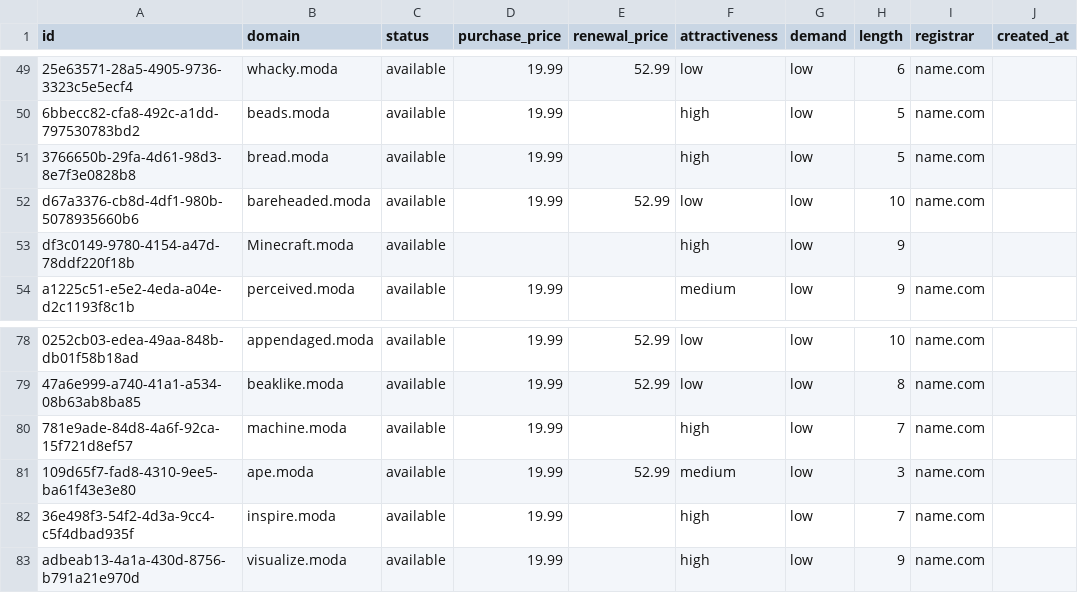
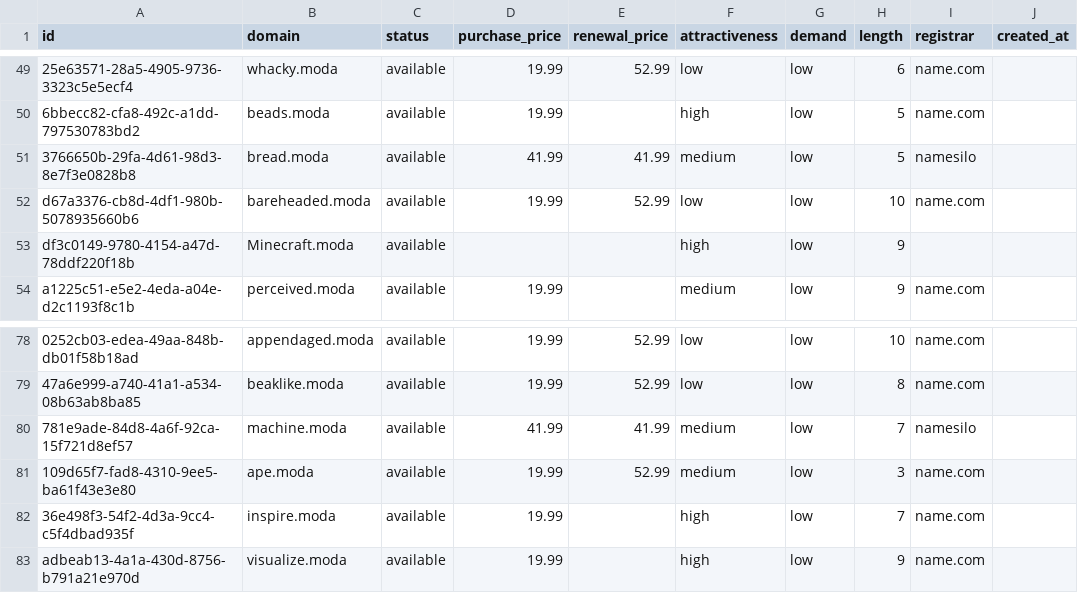
Before and after one commit to UniqueDomains/moda-oneword-domains, a CSV file: moda.csv, drawn as a sheet; only a part is shown, gaps mark what is left out; the diff names each change by its address in the sheet, - before the commit and + after, or states it on an @@ line.

Commit message:
Domains update

```diff
--- a/moda.csv
+++ b/moda.csv
-D51 (purchase_price): 19.99
+D51 (purchase_price): 41.99
-E51 (renewal_price): (empty)
+E51 (renewal_price): 41.99
-F51 (attractiveness): high
+F51 (attractiveness): medium
-I51 (registrar): name.com
+I51 (registrar): namesilo
-D80 (purchase_price): 19.99
+D80 (purchase_price): 41.99
-E80 (renewal_price): (empty)
+E80 (renewal_price): 41.99
-F80 (attractiveness): high
+F80 (attractiveness): medium
-I80 (registrar): name.com
+I80 (registrar): namesilo
```
Also changed, not shown: 4 other files.
